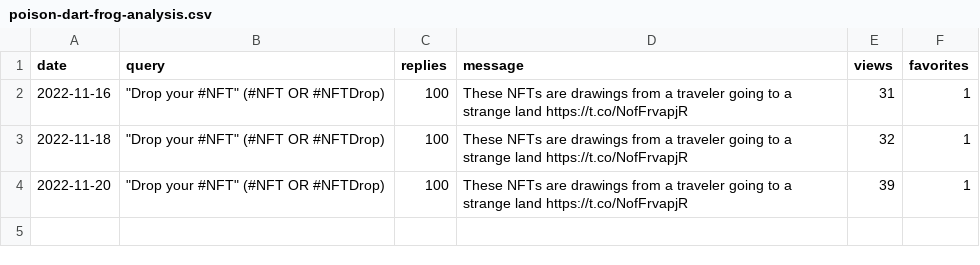
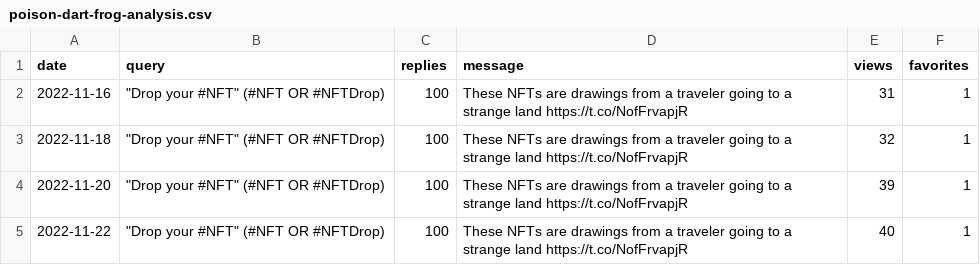
Before and after one commit to spoilerdo/nft-message-bot, a CSV file: analyses/poison-dart-frog-analysis.csv, drawn as a sheet; the diff names each change by its address in the sheet, - before the commit and + after, or states it on an @@ line.

```diff
--- a/analyses/poison-dart-frog-analysis.csv
+++ b/analyses/poison-dart-frog-analysis.csv
+row 5: 2022-11-22 | "Drop your #NFT" (#NFT OR #NFTDrop) | 100 | These NFTs are drawings from a traveler going to a strange land https://t.co/NofFrvapjR | 40 | 1
```
Also changed, not shown: analyses/bumblebee-analysis.csv.
